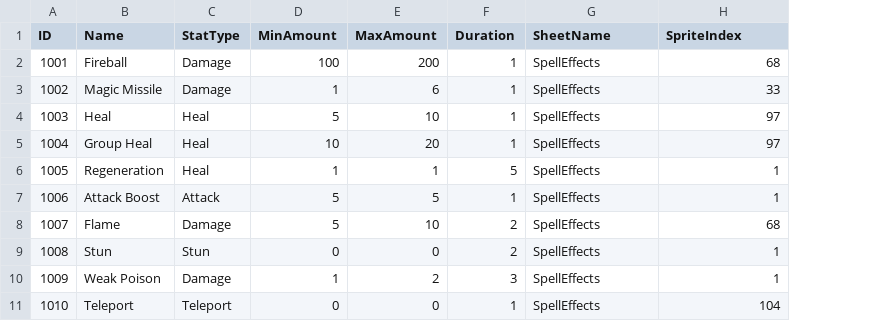
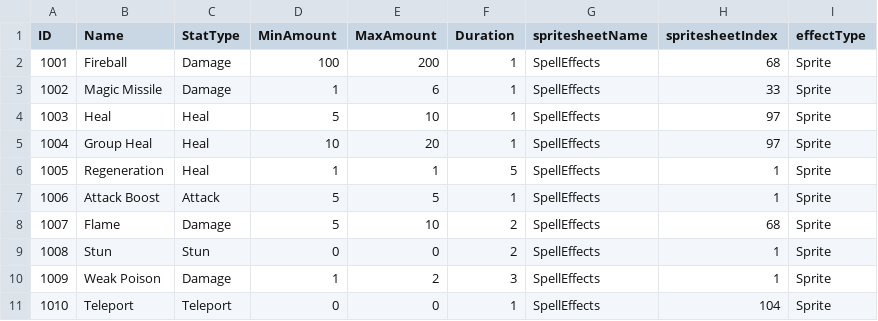
Before and after one commit to tdonlan/UnityRPG, a CSV file: Assets/Resources/Data/Effects.csv, drawn as a sheet; only a part is shown; the diff names each change by its address in the sheet, - before the commit and + after, or states it on an @@ line.

Commit message:
ability sprites working in battle scene

```diff
--- a/Assets/Resources/Data/Effects.csv
+++ b/Assets/Resources/Data/Effects.csv
+column I (effectType), rows 2-11: all Sprite
-G1: SheetName
+G1: spritesheetName
-H1: SpriteIndex
+H1: spritesheetIndex
```
Also changed, not shown: 3 other files.
